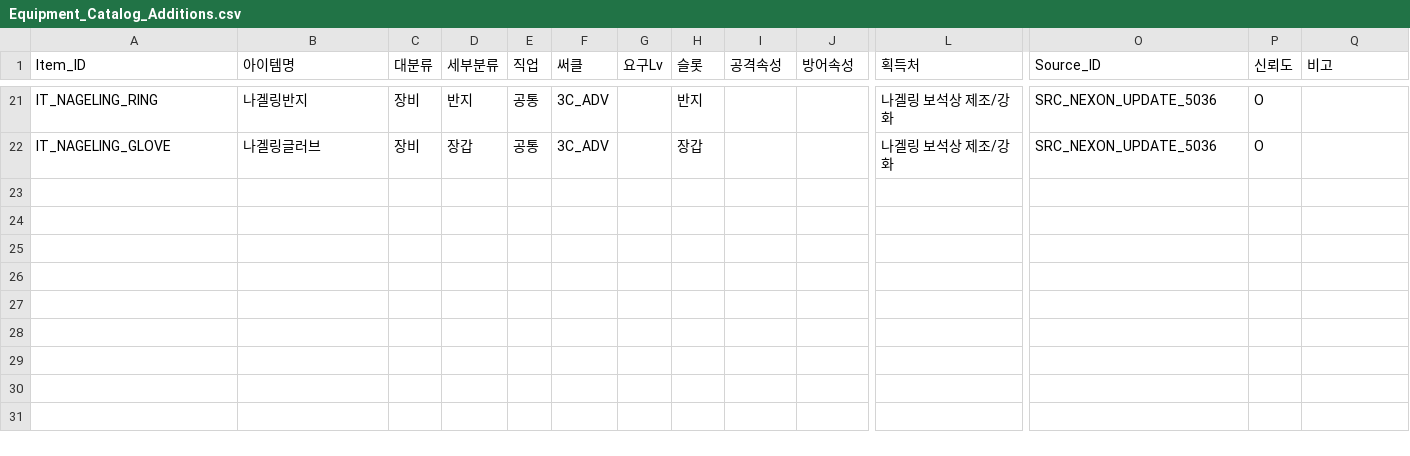
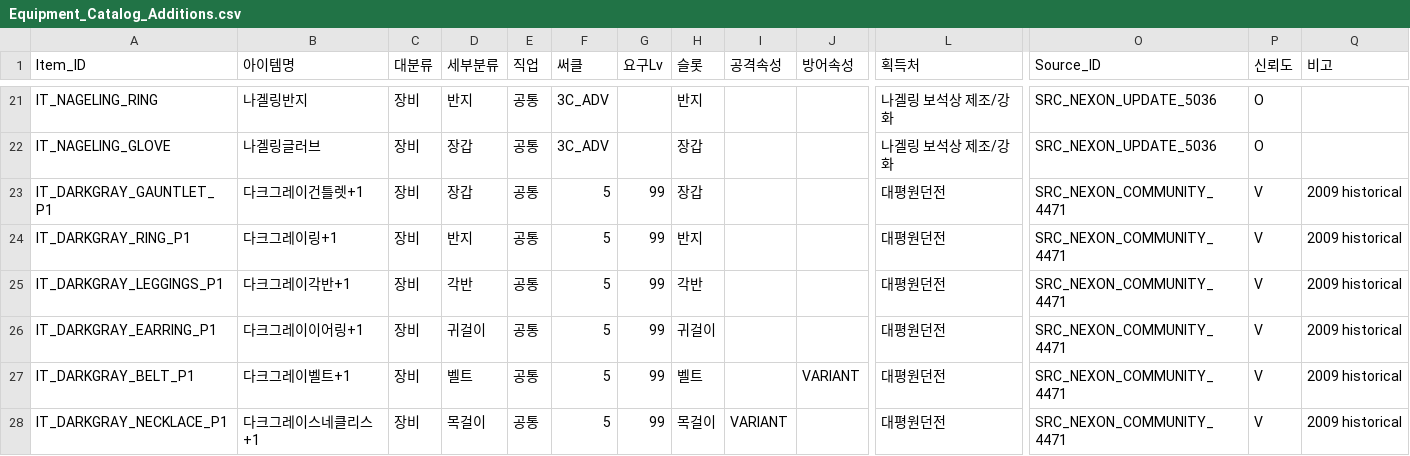
Before and after one commit to ChanJoos/Project_dark_android, a CSV file: master/canonical/Equipment_Catalog_Additions.csv, drawn as a sheet; only a part is shown, gaps mark what is left out; rows hold the shown columns only; the diff names each change by its address in the sheet, - before the commit and + after, or states it on an @@ line.

Commit message:
Data: canonicalize recovered Dark Gray equipment identities

```diff
--- a/master/canonical/Equipment_Catalog_Additions.csv
+++ b/master/canonical/Equipment_Catalog_Additions.csv
+row 23: IT_DARKGRAY_GAUNTLET_P1 | 다크그레이건틀렛+1 | 장비 | 장갑 | 공통 | 5 | 99 | 장갑 |  |  | 대평원던전 | SRC_NEXON_COMMUNITY_4471 | V | 2009 historical
+row 24: IT_DARKGRAY_RING_P1 | 다크그레이링+1 | 장비 | 반지 | 공통 | 5 | 99 | 반지 |  |  | 대평원던전 | SRC_NEXON_COMMUNITY_4471 | V | 2009 historical
+row 25: IT_DARKGRAY_LEGGINGS_P1 | 다크그레이각반+1 | 장비 | 각반 | 공통 | 5 | 99 | 각반 |  |  | 대평원던전 | SRC_NEXON_COMMUNITY_4471 | V | 2009 historical
+row 26: IT_DARKGRAY_EARRING_P1 | 다크그레이이어링+1 | 장비 | 귀걸이 | 공통 | 5 | 99 | 귀걸이 |  |  | 대평원던전 | SRC_NEXON_COMMUNITY_4471 | V | 2009 historical
+row 27: IT_DARKGRAY_BELT_P1 | 다크그레이벨트+1 | 장비 | 벨트 | 공통 | 5 | 99 | 벨트 |  | VARIANT | 대평원던전 | SRC_NEXON_COMMUNITY_4471 | V | 2009 historical
+row 28: IT_DARKGRAY_NECKLACE_P1 | 다크그레이스네클리스+1 | 장비 | 목걸이 | 공통 | 5 | 99 | 목걸이 | VARIANT |  | 대평원던전 | SRC_NEXON_COMMUNITY_4471 | V | 2009 historical
```
